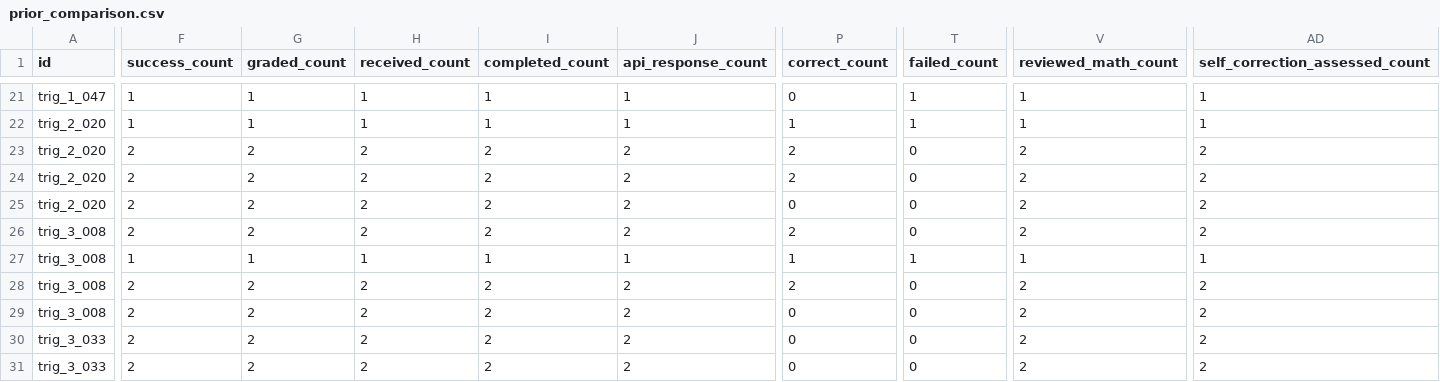
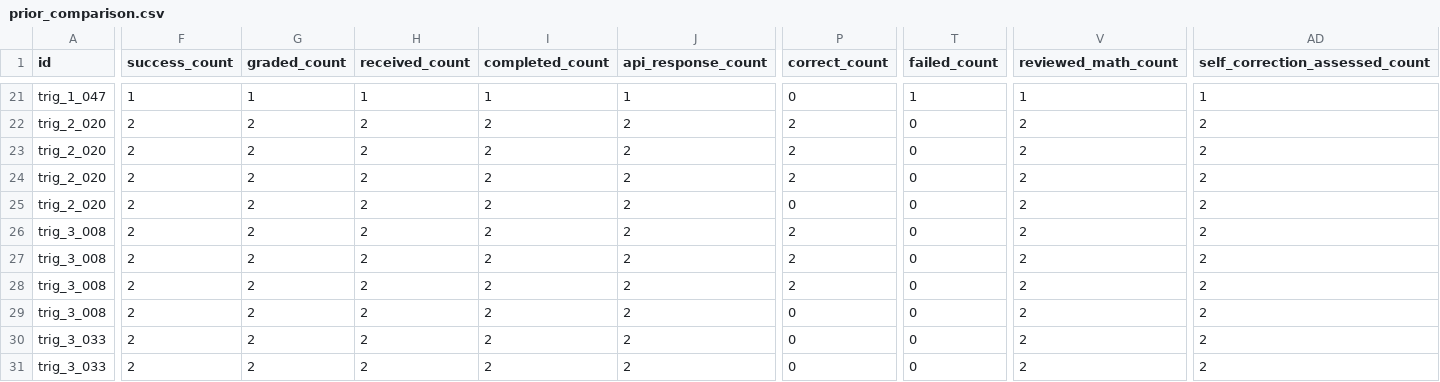
Before and after one commit to Hwrette/MathHint, a CSV file: results/final_experiment_2/final_followup/error_repeat_11/prior_comparison.csv, drawn as a sheet; only a part is shown, gaps mark what is left out; the diff covers the shown part only; the diff names each change by its address in the sheet, - before the commit and + after, or states it on an @@ line.

```diff
--- a/results/final_experiment_2/final_followup/error_repeat_11/prior_comparison.csv
+++ b/results/final_experiment_2/final_followup/error_repeat_11/prior_comparison.csv
-F22 (success_count): 1
+F22 (success_count): 2
-G22 (graded_count): 1
+G22 (graded_count): 2
-H22 (received_count): 1
+H22 (received_count): 2
-I22 (completed_count): 1
+I22 (completed_count): 2
-J22 (api_response_count): 1
+J22 (api_response_count): 2
-P22 (correct_count): 1
+P22 (correct_count): 2
-T22 (failed_count): 1
+T22 (failed_count): 0
-V22 (reviewed_math_count): 1
+V22 (reviewed_math_count): 2
-AD22 (self_correction_assessed_count): 1
+AD22 (self_correction_assessed_count): 2
-F27 (success_count): 1
+F27 (success_count): 2
-G27 (graded_count): 1
+G27 (graded_count): 2
-H27 (received_count): 1
+H27 (received_count): 2
-I27 (completed_count): 1
+I27 (completed_count): 2
-J27 (api_response_count): 1
+J27 (api_response_count): 2
-P27 (correct_count): 1
+P27 (correct_count): 2
-T27 (failed_count): 1
+T27 (failed_count): 0
-V27 (reviewed_math_count): 1
+V27 (reviewed_math_count): 2
-AD27 (self_correction_assessed_count): 1
+AD27 (self_correction_assessed_count): 2
```
Also changed, not shown: 152 edited cells elsewhere in this file, results/final_experiment_2/final_followup/control_top5/paired_differences.csv, results/final_experiment_2/final_followup/control_top5/summary.csv, 38 other files.
